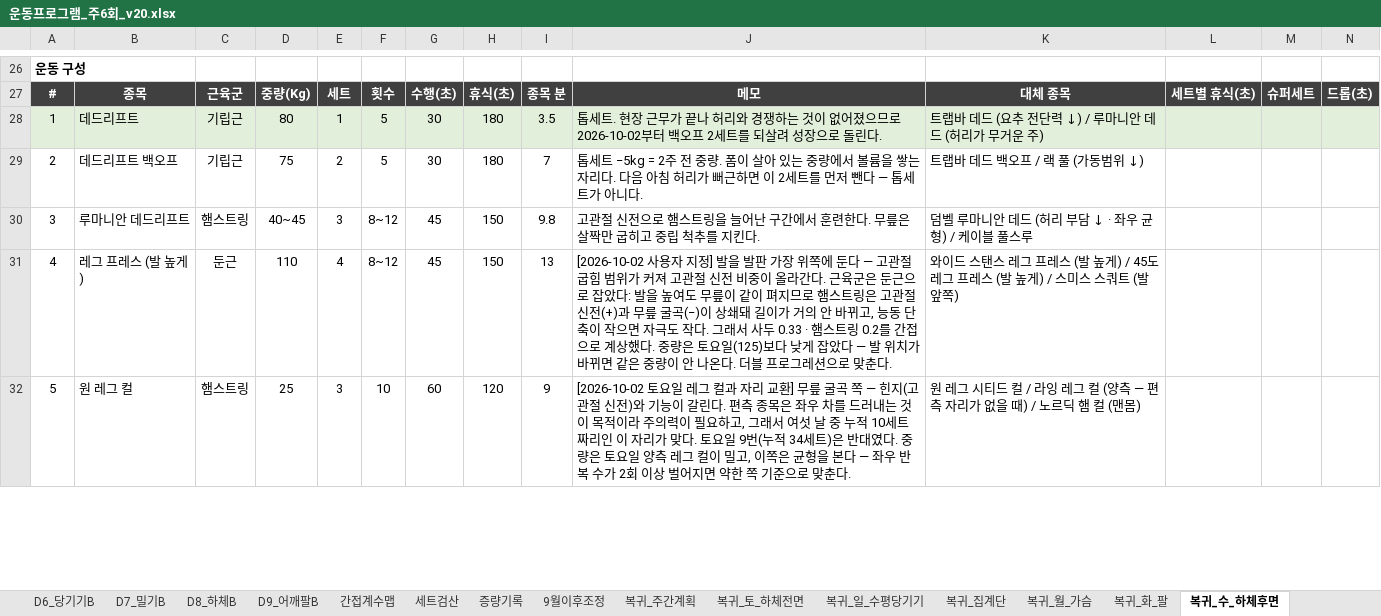
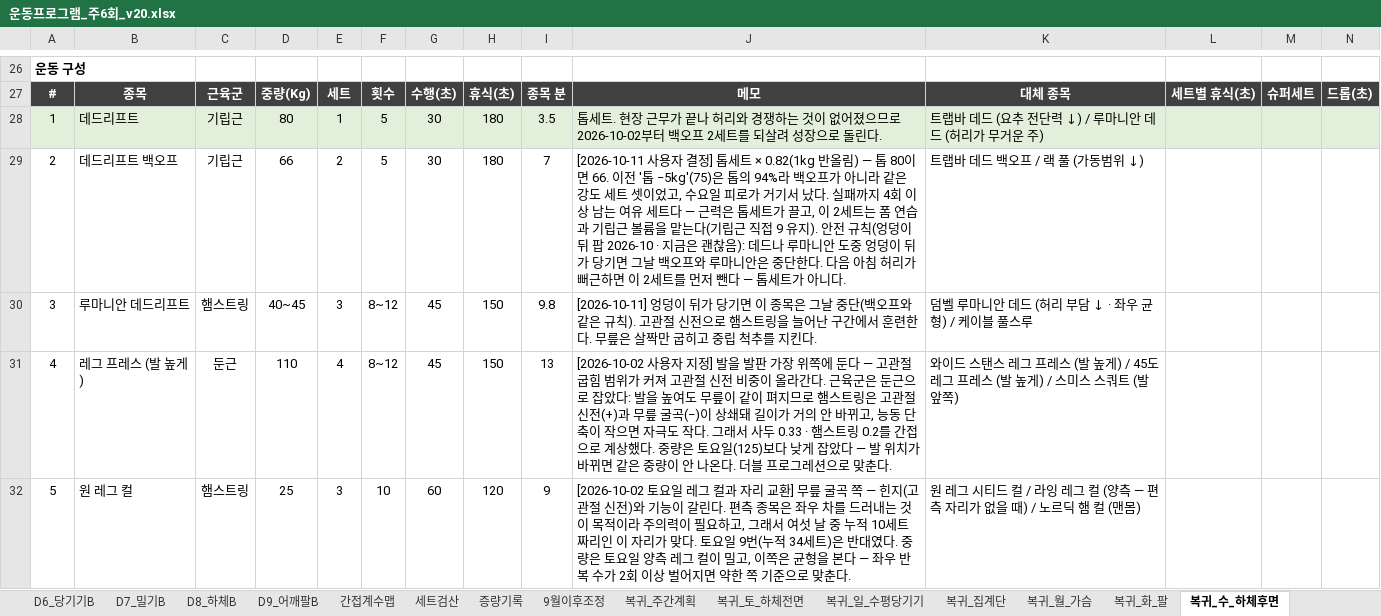
Before and after one commit to ktmffl-max/health1234, an Excel workbook: 운동프로그램_주6회_v20.xlsx, sheet 복귀_수_하체후면, drawn as a sheet; only a part is shown, gaps mark what is left out; values as stored, in another font and other column widths than the file's, no borders; the diff names each change by its address in the sheet, - before the commit and + after, or states it on an @@ line.

```diff
--- a/운동프로그램_주6회_v20.xlsx (sheet 복귀_수_하체후면)
+++ b/운동프로그램_주6회_v20.xlsx (sheet 복귀_수_하체후면)
-D29: 75
+D29: 66
-J29: 톱세트 −5kg = 2주 전 중량. 폼이 살아 있는 중량에서 볼륨을 쌓는 자리다. 다음…
+J29: [2026-10-11 사용자 결정] 톱세트 × 0.82(1kg 반올림) — 톱 80이면 66. 이전 '톱 −5kg'(75)은 톱의 94%라 백오프가 아니라 같은 강도 세트 셋이었고, 수요일 피로가 거기서 났다. 실패까지 4회 이상 남는 여유 세트다 — 근력은 톱세트가 끌고, 이 2세트는 폼 연습과 기립근 볼륨을 맡는다(기립근 직접 9 유지). 안전 규칙(엉덩이 뒤 팝 2026-10 · 지금은 괜찮음): 데드나 루마니안 도중 엉덩이 뒤가 당기면 그날 백오프와 루마니안은 중단한다. 다음…
-J30: 고관절…
+J30: [2026-10-11] 엉덩이 뒤가 당기면 이 종목은 그날 중단(백오프와 같은 규칙). 고관절…
```
Also changed, not shown: sheet 복귀_주간계획, sheet 복귀_간접계수맵, 3 other files.
